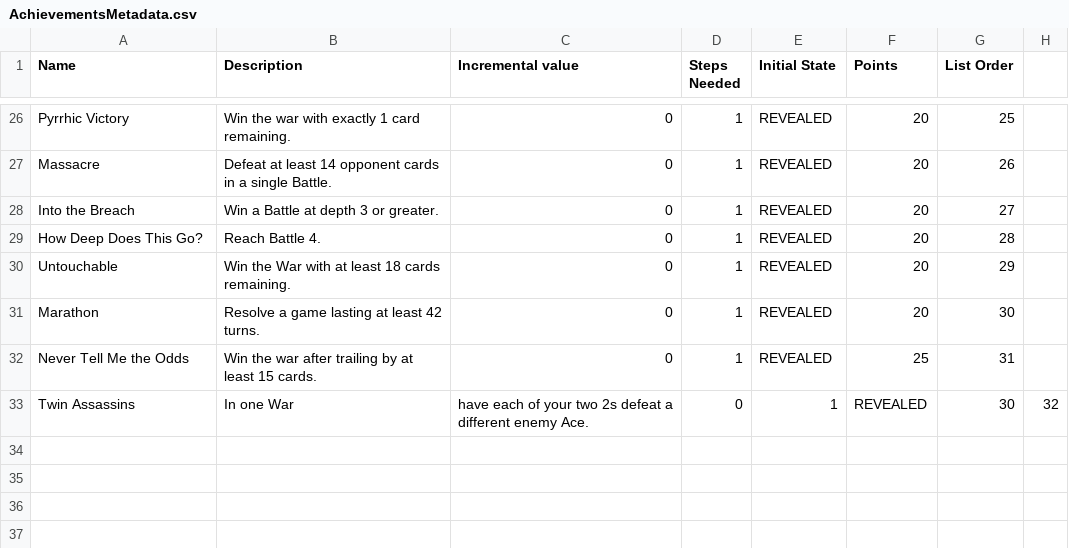
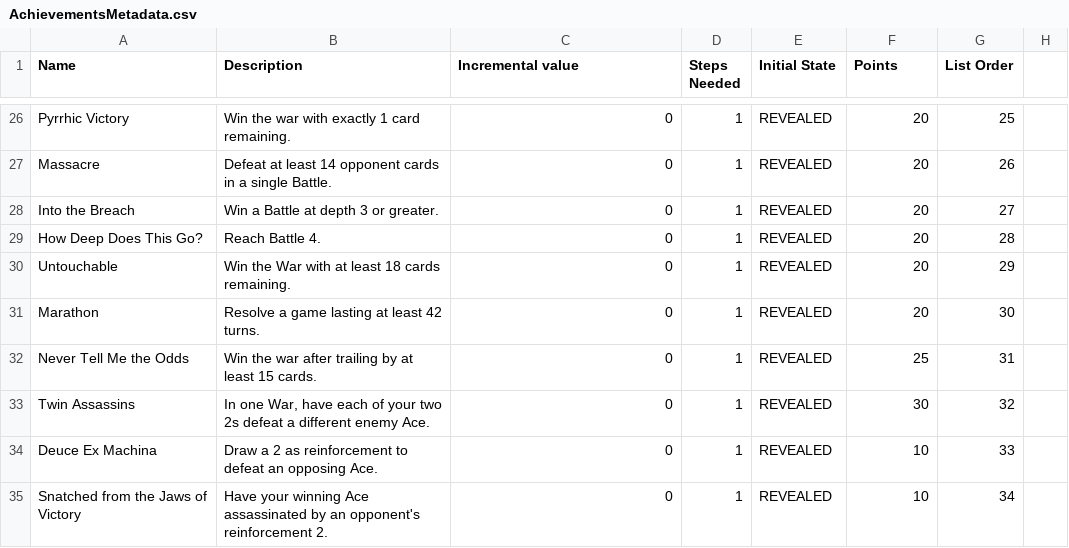
Before and after one commit to cboler/war-of-attrition-game, a CSV file: developer-docs/play-store/AchievementsMetadata.csv, drawn as a sheet; only a part is shown, gaps mark what is left out.

Commit message:
feat: implement Google Play Games achievement integration with metadata, mapping, and asset resources

```diff
--- a/developer-docs/play-store/AchievementsMetadata.csv
+++ b/developer-docs/play-store/AchievementsMetadata.csv
@@ -32,2 +32,4 @@ Marathon,Resolve a game lasting at least 42 turns.,0,1,REVEALED,20,30
 Never Tell Me the Odds,Win the war after trailing by at least 15 cards.,0,1,REVEALED,25,31
-Twin Assassins,In one War, have each of your two 2s defeat a different enemy Ace.,0,1,REVEALED,30,32
+Twin Assassins,"In one War, have each of your two 2s defeat a different enemy Ace.",0,1,REVEALED,30,32
+Deuce Ex Machina,Draw a 2 as reinforcement to defeat an opposing Ace.,0,1,REVEALED,10,33
+Snatched from the Jaws of Victory,Have your winning Ace assassinated by an opponent's reinforcement 2.,0,1,REVEALED,10,34
```
Also changed, not shown: 36 other files.
